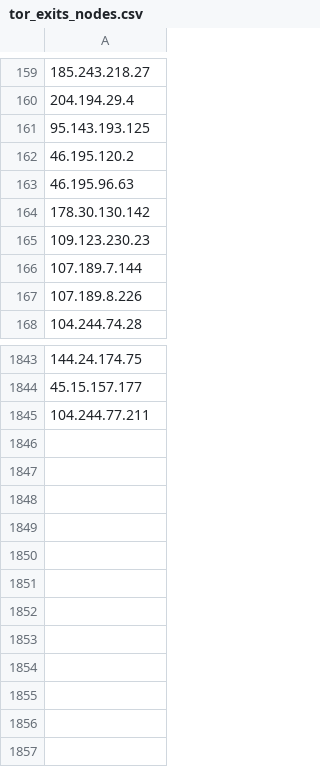
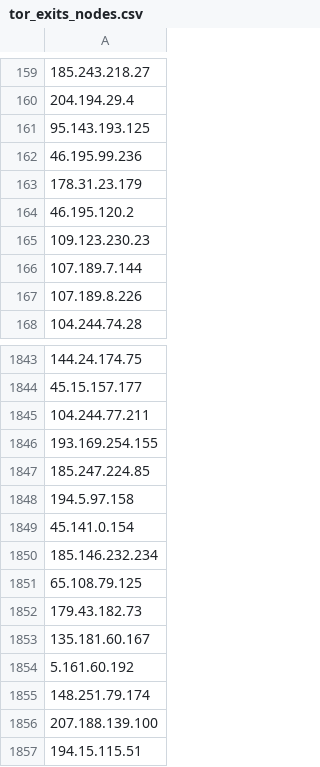
Before and after one commit to prakharguptaujjain/IP_protect, a CSV file: data/tor_exits/tor_exits_nodes.csv, drawn as a sheet; only a part is shown, gaps mark what is left out; removed rows and columns are numbered as before the commit, all else as after; the diff names each change by its address in the sheet, - before the commit and + after, or states it on an @@ line.

```diff
--- a/data/tor_exits/tor_exits_nodes.csv
+++ b/data/tor_exits/tor_exits_nodes.csv
+row 162: 46.195.99.236
+row 163: 178.31.23.179
-row 163: 46.195.96.63
-row 164: 178.30.130.142
+row 1846: 193.169.254.155
+row 1847: 185.247.224.85
+row 1848: 194.5.97.158
+row 1849: 45.141.0.154
+row 1850: 185.146.232.234
+row 1851: 65.108.79.125
+row 1852: 179.43.182.73
+row 1853: 135.181.60.167
+row 1854: 5.161.60.192
+row 1855: 148.251.79.174
+row 1856: 207.188.139.100
+row 1857: 194.15.115.51
```
Also changed, not shown: 12 other files.
